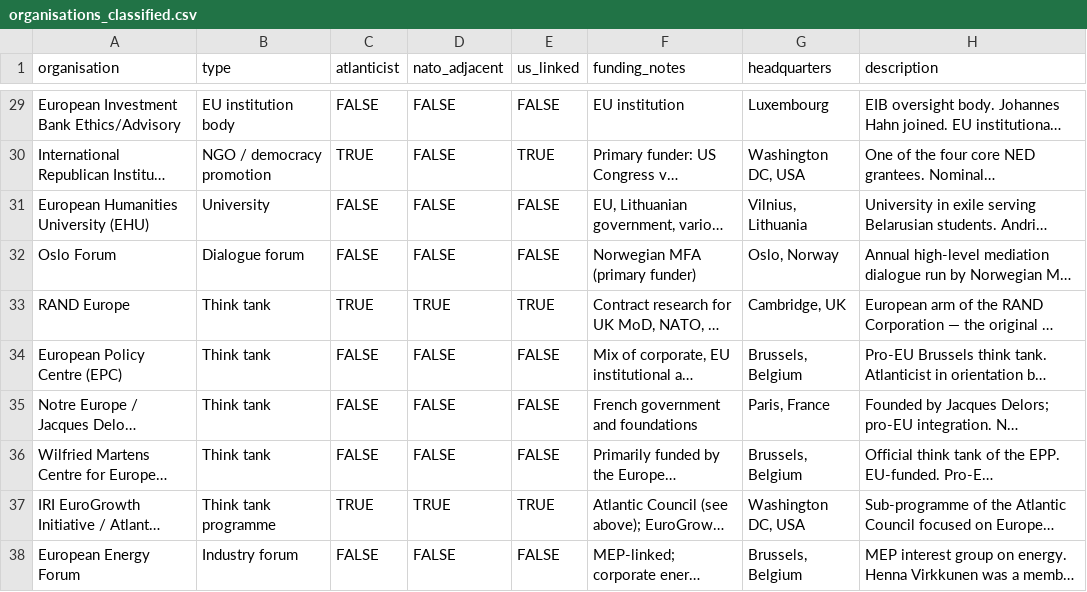
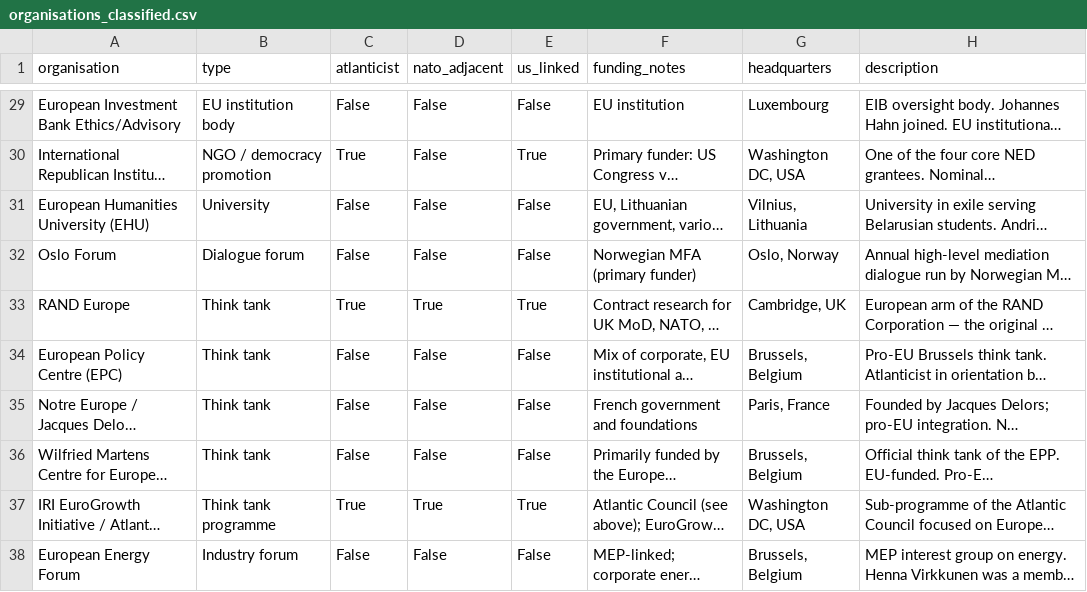
Before and after one commit to GavinMendelGleason/euro-sdt, a CSV file: organisations_classified.csv, drawn as a sheet; only a part is shown, gaps mark what is left out; long unchanged cells end in …; the diff covers the shown part only; the diff names each change by its address in the sheet, - before the commit and + after, or states it on an @@ line.

```diff
--- a/organisations_classified.csv
+++ b/organisations_classified.csv
-C29 (atlanticist): FALSE
+C29 (atlanticist): False
-D29:D32 (nato_adjacent): FALSE
+D29:D32 (nato_adjacent): False
-E29 (us_linked): FALSE
+E29 (us_linked): False
-C30 (atlanticist): TRUE
+C30 (atlanticist): True
-E30 (us_linked): TRUE
+E30 (us_linked): True
-C31:C32 (atlanticist): FALSE
+C31:C32 (atlanticist): False
-E31:E32 (us_linked): FALSE
+E31:E32 (us_linked): False
-C33 (atlanticist): TRUE
+C33 (atlanticist): True
-D33 (nato_adjacent): TRUE
+D33 (nato_adjacent): True
-E33 (us_linked): TRUE
+E33 (us_linked): True
-C34:C36 (atlanticist): FALSE
+C34:C36 (atlanticist): False
-D34:D36 (nato_adjacent): FALSE
+D34:D36 (nato_adjacent): False
-E34:E36 (us_linked): FALSE
+E34:E36 (us_linked): False
-C37 (atlanticist): TRUE
+C37 (atlanticist): True
-D37 (nato_adjacent): TRUE
+D37 (nato_adjacent): True
-E37 (us_linked): TRUE
+E37 (us_linked): True
-C38 (atlanticist): FALSE
+C38 (atlanticist): False
-D38 (nato_adjacent): FALSE
+D38 (nato_adjacent): False
-E38 (us_linked): FALSE
+E38 (us_linked): False
```
Also changed, not shown: 82 edited cells elsewhere in this file, atlanticist_comparison.csv, commissioner_trends_by_commission.csv, 1 other file.
